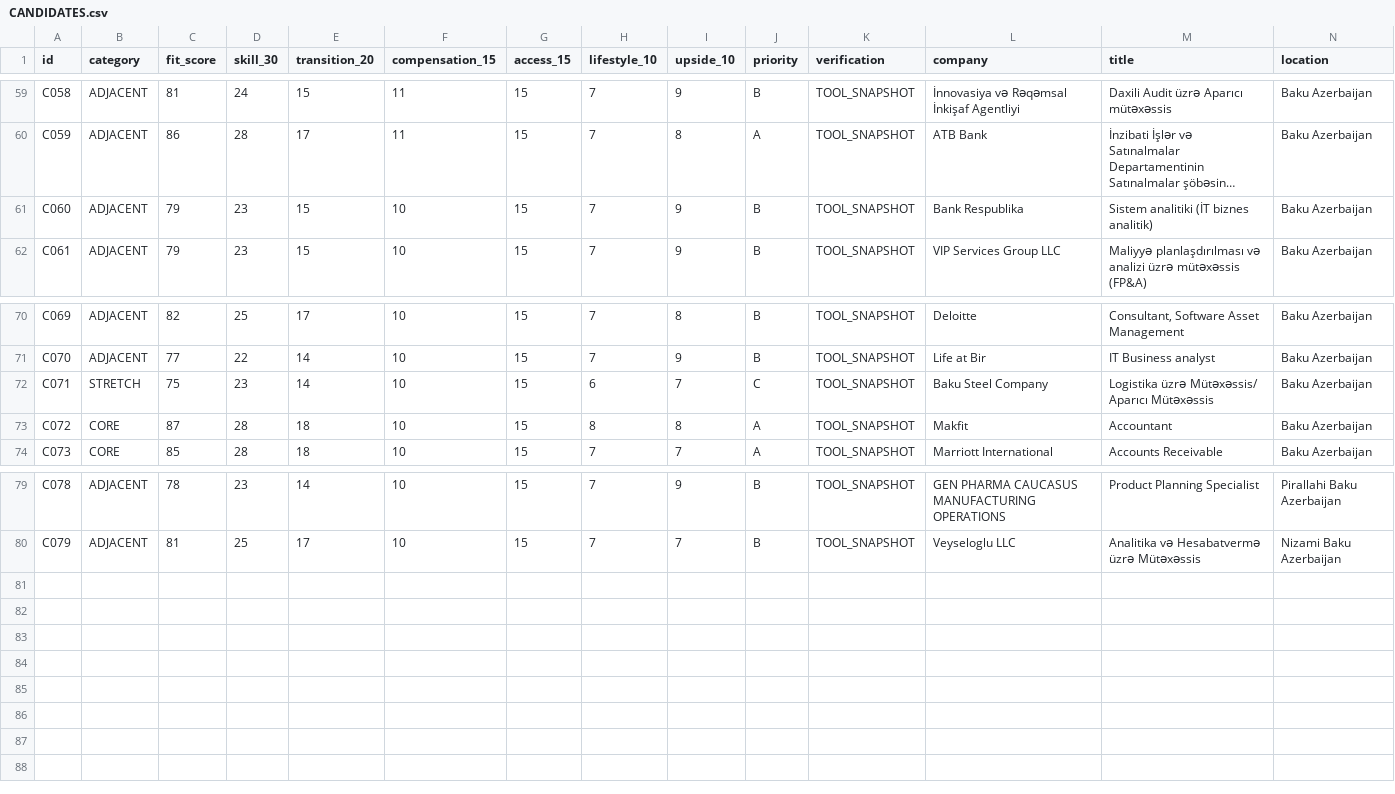
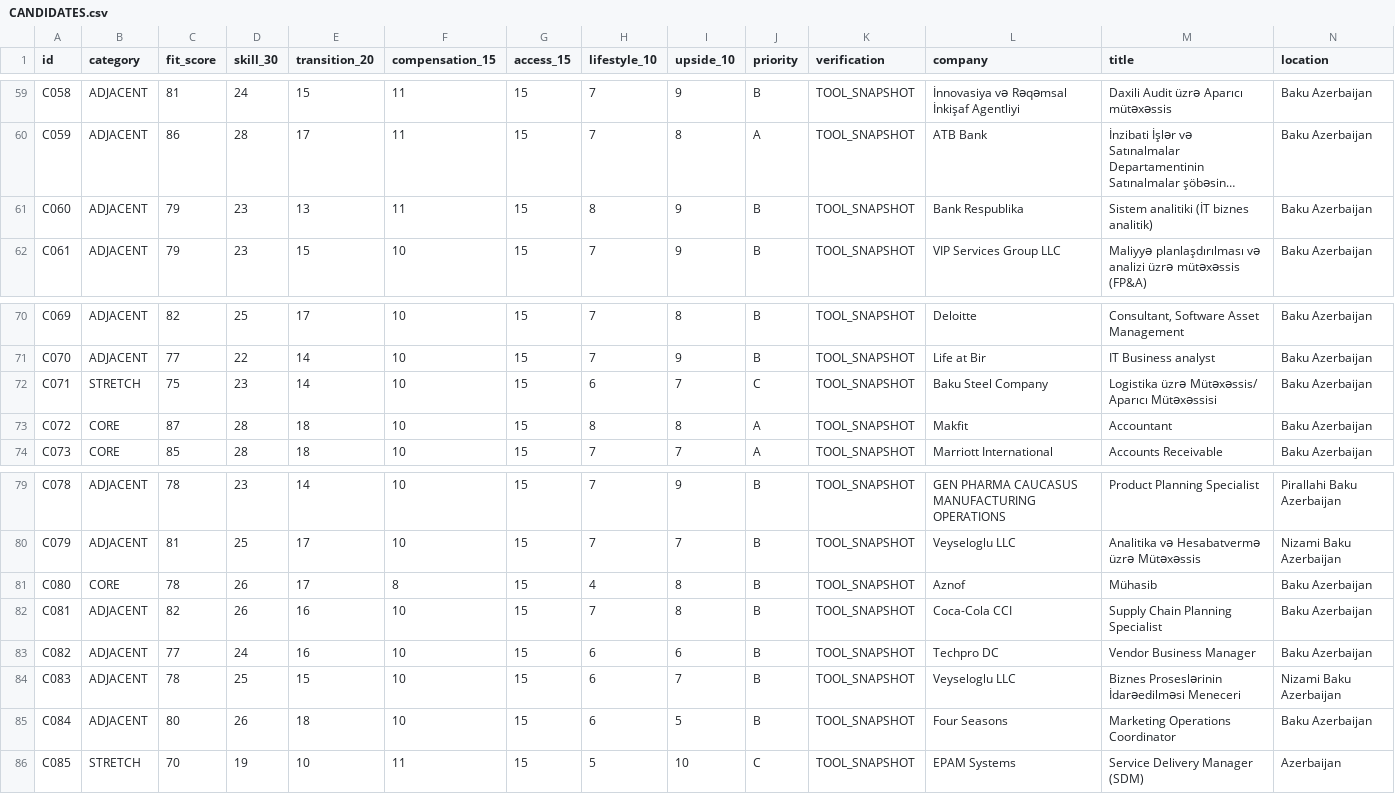
Before and after one commit to Mikayilzade/Mikayilzade-job-search, a CSV file: CANDIDATES.csv, drawn as a sheet; only a part is shown, gaps mark what is left out; long unchanged cells end in …; rows hold the shown columns only; the diff names each change by its address in the sheet, - before the commit and + after, or states it on an @@ line.

Commit message:
Add six scored candidates from scheduled run

```diff
--- a/CANDIDATES.csv
+++ b/CANDIDATES.csv
-E61 (transition_20): 15
+E61 (transition_20): 13
-F61 (compensation_15): 10
+F61 (compensation_15): 11
-H61 (lifestyle_10): 7
+H61 (lifestyle_10): 8
-M72 (title): …Mütəxəssis/ Aparıcı Mütəxəssis
+M72 (title): …Mütəxəssis/ Aparıcı Mütəxəssisi
+row 81: C080 | CORE | 78 | 26 | 17 | 8 | 15 | 4 | 8 | B | TOOL_SNAPSHOT | Aznof | Mühasib | Baku Azerbaijan
+row 82: C081 | ADJACENT | 82 | 26 | 16 | 10 | 15 | 7 | 8 | B | TOOL_SNAPSHOT | Coca-Cola CCI | Supply Chain Planning Specialist | Baku Azerbaijan
+row 83: C082 | ADJACENT | 77 | 24 | 16 | 10 | 15 | 6 | 6 | B | TOOL_SNAPSHOT | Techpro DC | Vendor Business Manager | Baku Azerbaijan
+row 84: C083 | ADJACENT | 78 | 25 | 15 | 10 | 15 | 6 | 7 | B | TOOL_SNAPSHOT | Veyseloglu LLC | Biznes Proseslərinin İdarəedilməsi Meneceri | Nizami Baku Azerbaijan
+row 85: C084 | ADJACENT | 80 | 26 | 18 | 10 | 15 | 6 | 5 | B | TOOL_SNAPSHOT | Four Seasons | Marketing Operations Coordinator | Baku Azerbaijan
+row 86: C085 | STRETCH | 70 | 19 | 10 | 11 | 15 | 5 | 10 | C | TOOL_SNAPSHOT | EPAM Systems | Service Delivery Manager (SDM) | Azerbaijan
```
